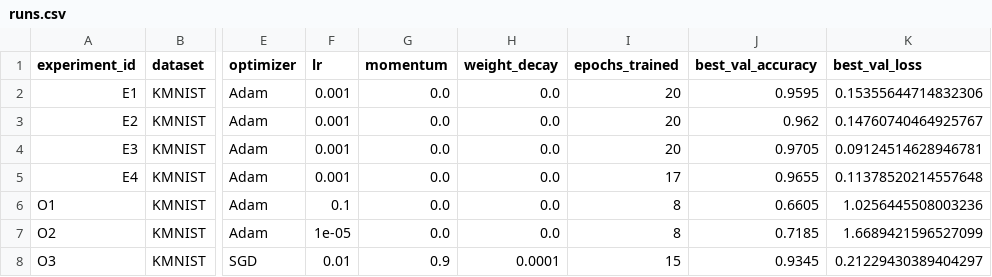
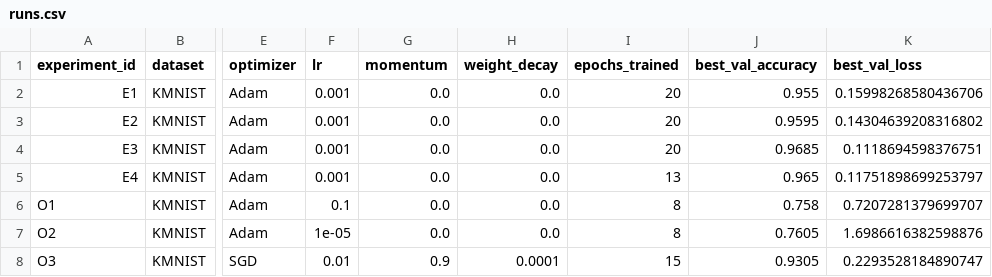
Before and after one commit to Balaneza/AI_MIREA_Balanfm, a CSV file: homeworks/HW08-09/artifacts/runs.csv, drawn as a sheet; only a part is shown, gaps mark what is left out; the diff names each change by its address in the sheet, - before the commit and + after, or states it on an @@ line.

```diff
--- a/homeworks/HW08-09/artifacts/runs.csv
+++ b/homeworks/HW08-09/artifacts/runs.csv
-J2 (best_val_accuracy): 0.9595
+J2 (best_val_accuracy): 0.955
-K2 (best_val_loss): 0.15355644714832306
+K2 (best_val_loss): 0.15998268580436706
-J3 (best_val_accuracy): 0.962
+J3 (best_val_accuracy): 0.9595
-K3 (best_val_loss): 0.14760740464925767
+K3 (best_val_loss): 0.14304639208316802
-J4 (best_val_accuracy): 0.9705
+J4 (best_val_accuracy): 0.9685
-K4 (best_val_loss): 0.09124514628946781
+K4 (best_val_loss): 0.1118694598376751
-I5 (epochs_trained): 17
+I5 (epochs_trained): 13
-J5 (best_val_accuracy): 0.9655
+J5 (best_val_accuracy): 0.965
-K5 (best_val_loss): 0.11378520214557648
+K5 (best_val_loss): 0.11751898699253797
-J6 (best_val_accuracy): 0.6605
+J6 (best_val_accuracy): 0.758
-K6 (best_val_loss): 1.0256445508003236
+K6 (best_val_loss): 0.7207281379699707
-J7 (best_val_accuracy): 0.7185
+J7 (best_val_accuracy): 0.7605
-K7 (best_val_loss): 1.6689421596527099
+K7 (best_val_loss): 1.6986616382598876
-J8 (best_val_accuracy): 0.9345
+J8 (best_val_accuracy): 0.9305
-K8 (best_val_loss): 0.21229430389404297
+K8 (best_val_loss): 0.2293528184890747
```
Also changed, not shown: 1 other file.
